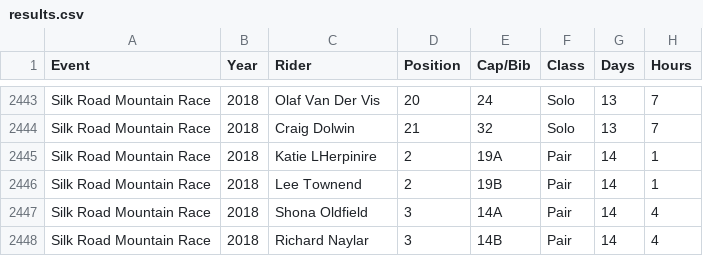
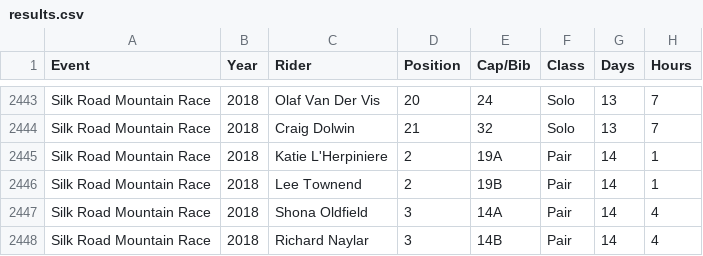
Before and after one commit to dotwatcher/dotwatcher-data, a CSV file: results.csv, drawn as a sheet; only a part is shown, gaps mark what is left out; the diff names each change by its address in the sheet, - before the commit and + after, or states it on an @@ line.

Commit message:
Corrected spelling of Katie L'Herpiniere

```diff
--- a/results.csv
+++ b/results.csv
-C2445 (Rider): Katie LHerpinire
+C2445 (Rider): Katie L'Herpiniere
```
